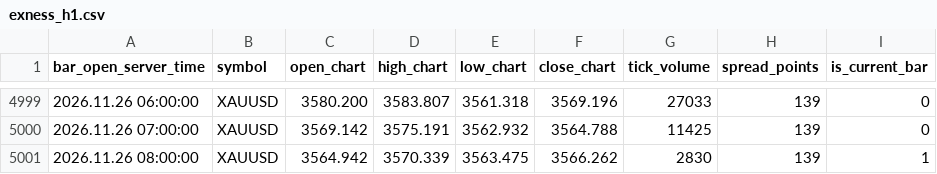
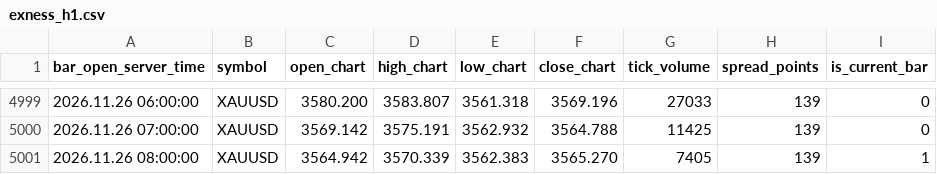
Before and after one commit to nkrabby/gold-terminal, a CSV file: market/exness_h1.csv, drawn as a sheet; only a part is shown, gaps mark what is left out.

```diff
--- a/market/exness_h1.csv
+++ b/market/exness_h1.csv
@@ -5000,2 +5000,2 @@ bar_open_server_time,symbol,open_chart,high_chart,low_chart,close_chart,tick_vol
 2026.11.26 07:00:00,XAUUSD,3569.142,3575.191,3562.932,3564.788,11425,139,0
-2026.11.26 08:00:00,XAUUSD,3564.942,3570.339,3563.475,3566.262,2830,139,1
+2026.11.26 08:00:00,XAUUSD,3564.942,3570.339,3562.383,3565.270,7405,139,1
```
Also changed, not shown: market/exness_m15.csv, 1 other file.
